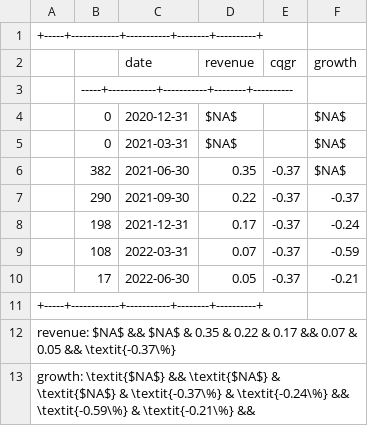
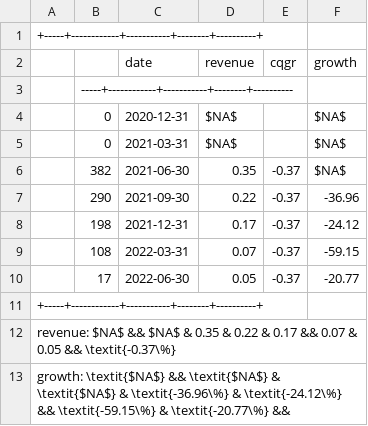
Before and after one commit to tengandreaxu/defi-value-investing, a TSV file: tables/digital_assets/idle-finance.tsv, drawn as a sheet.

```diff
--- a/tables/digital_assets/idle-finance.tsv
+++ b/tables/digital_assets/idle-finance.tsv
@@ -6,8 +6,8 @@
 | 382 | 2021-06-30 | 0.35      | -0.37  | $NA$     |
-| 290 | 2021-09-30 | 0.22      | -0.37  | -0.37    |
-| 198 | 2021-12-31 | 0.17      | -0.37  | -0.24    |
-| 108 | 2022-03-31 | 0.07      | -0.37  | -0.59    |
-|  17 | 2022-06-30 | 0.05      | -0.37  | -0.21    |
+| 290 | 2021-09-30 | 0.22      | -0.37  | -36.96   |
+| 198 | 2021-12-31 | 0.17      | -0.37  | -24.12   |
+| 108 | 2022-03-31 | 0.07      | -0.37  | -59.15   |
+|  17 | 2022-06-30 | 0.05      | -0.37  | -20.77   |
 +-----+------------+-----------+--------+----------+
 revenue:	$NA$ && $NA$ & 0.35 & 0.22 & 0.17 && 0.07 & 0.05 && \textit{-0.37\%}
-growth:	\textit{$NA$} && \textit{$NA$} & \textit{$NA$} & \textit{-0.37\%} & \textit{-0.24\%} && \textit{-0.59\%} & \textit{-0.21\%} &&
+growth:	\textit{$NA$} && \textit{$NA$} & \textit{$NA$} & \textit{-36.96\%} & \textit{-24.12\%} && \textit{-59.15\%} & \textit{-20.77\%} &&
```
Also changed, not shown: tables/digital_assets/aave.tsv, tables/digital_assets/compound.tsv, 48 other files.
